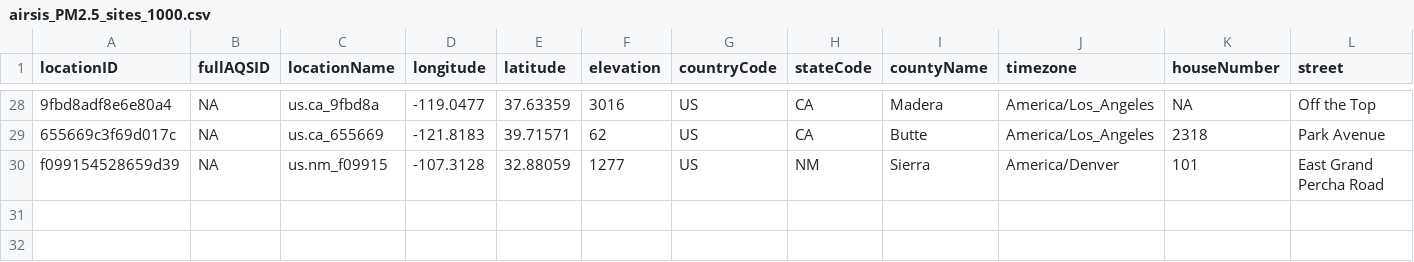
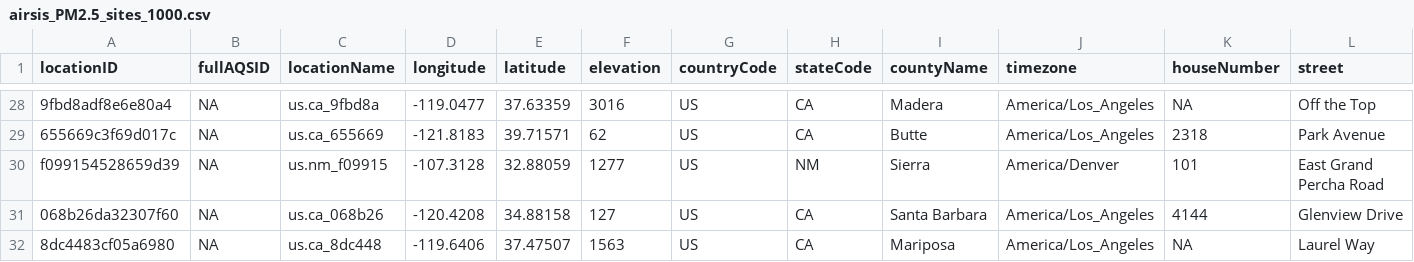
Before and after one commit to pnwairfire/known-locations, a CSV file: AIRSIS/airsis_PM2.5_sites_1000.csv, drawn as a sheet; only a part is shown, gaps mark what is left out; rows hold the shown columns only; the diff names each change by its address in the sheet, - before the commit and + after, or states it on an @@ line.

```diff
--- a/AIRSIS/airsis_PM2.5_sites_1000.csv
+++ b/AIRSIS/airsis_PM2.5_sites_1000.csv
+row 31: 068b26da32307f60 | NA | us.ca_068b26 | -120.4208 | 34.88158 | 127 | US | CA | Santa Barbara | America/Los_Angeles | 4144 | Glenview Drive
+row 32: 8dc4483cf05a6980 | NA | us.ca_8dc448 | -119.6406 | 37.47507 | 1563 | US | CA | Mariposa | America/Los_Angeles | NA | Laurel Way
```
Also changed, not shown: AirNow/airnow_PM2.5_sites.csv, 4 other files.
